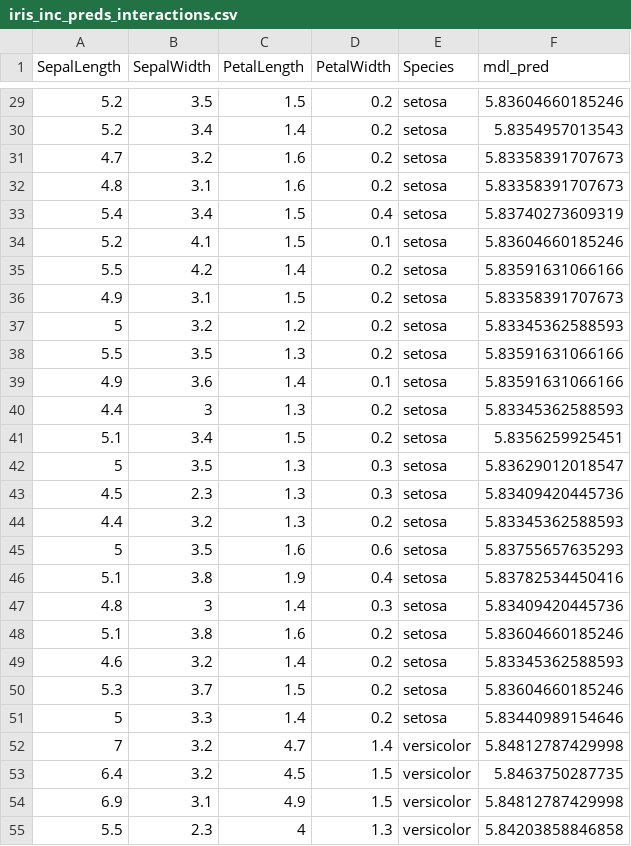
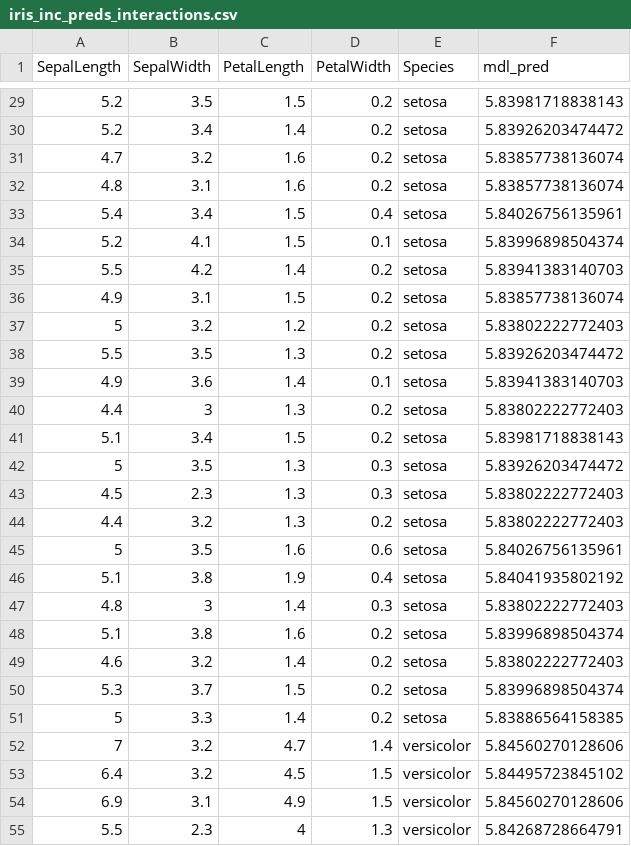
Before and after one commit to robne1982/R_gbm_pmml_to_dotnet, a CSV file: iris_inc_preds_interactions.csv, drawn as a sheet; only a part is shown, gaps mark what is left out; the diff covers the shown part only.

```diff
--- a/iris_inc_preds_interactions.csv
+++ b/iris_inc_preds_interactions.csv
@@ -29,27 +29,27 @@
-5.2,3.5,1.5,0.2,"setosa",5.83604660185246
-5.2,3.4,1.4,0.2,"setosa",5.8354957013543
-4.7,3.2,1.6,0.2,"setosa",5.83358391707673
-4.8,3.1,1.6,0.2,"setosa",5.83358391707673
-5.4,3.4,1.5,0.4,"setosa",5.83740273609319
-5.2,4.1,1.5,0.1,"setosa",5.83604660185246
-5.5,4.2,1.4,0.2,"setosa",5.83591631066166
-4.9,3.1,1.5,0.2,"setosa",5.83358391707673
-5,3.2,1.2,0.2,"setosa",5.83345362588593
-5.5,3.5,1.3,0.2,"setosa",5.83591631066166
-4.9,3.6,1.4,0.1,"setosa",5.83591631066166
-4.4,3,1.3,0.2,"setosa",5.83345362588593
-5.1,3.4,1.5,0.2,"setosa",5.8356259925451
-5,3.5,1.3,0.3,"setosa",5.83629012018547
-4.5,2.3,1.3,0.3,"setosa",5.83409420445736
-4.4,3.2,1.3,0.2,"setosa",5.83345362588593
-5,3.5,1.6,0.6,"setosa",5.83755657635293
-5.1,3.8,1.9,0.4,"setosa",5.83782534450416
-4.8,3,1.4,0.3,"setosa",5.83409420445736
-5.1,3.8,1.6,0.2,"setosa",5.83604660185246
-4.6,3.2,1.4,0.2,"setosa",5.83345362588593
-5.3,3.7,1.5,0.2,"setosa",5.83604660185246
-5,3.3,1.4,0.2,"setosa",5.83440989154646
-7,3.2,4.7,1.4,"versicolor",5.84812787429998
-6.4,3.2,4.5,1.5,"versicolor",5.8463750287735
-6.9,3.1,4.9,1.5,"versicolor",5.84812787429998
-5.5,2.3,4,1.3,"versicolor",5.84203858846858
+5.2,3.5,1.5,0.2,"setosa",5.83981718838143
+5.2,3.4,1.4,0.2,"setosa",5.83926203474472
+4.7,3.2,1.6,0.2,"setosa",5.83857738136074
+4.8,3.1,1.6,0.2,"setosa",5.83857738136074
+5.4,3.4,1.5,0.4,"setosa",5.84026756135961
+5.2,4.1,1.5,0.1,"setosa",5.83996898504374
+5.5,4.2,1.4,0.2,"setosa",5.83941383140703
+4.9,3.1,1.5,0.2,"setosa",5.83857738136074
+5,3.2,1.2,0.2,"setosa",5.83802222772403
+5.5,3.5,1.3,0.2,"setosa",5.83926203474472
+4.9,3.6,1.4,0.1,"setosa",5.83941383140703
+4.4,3,1.3,0.2,"setosa",5.83802222772403
+5.1,3.4,1.5,0.2,"setosa",5.83981718838143
+5,3.5,1.3,0.3,"setosa",5.83926203474472
+4.5,2.3,1.3,0.3,"setosa",5.83802222772403
+4.4,3.2,1.3,0.2,"setosa",5.83802222772403
+5,3.5,1.6,0.6,"setosa",5.84026756135961
+5.1,3.8,1.9,0.4,"setosa",5.84041935802192
+4.8,3,1.4,0.3,"setosa",5.83802222772403
+5.1,3.8,1.6,0.2,"setosa",5.83996898504374
+4.6,3.2,1.4,0.2,"setosa",5.83802222772403
+5.3,3.7,1.5,0.2,"setosa",5.83996898504374
+5,3.3,1.4,0.2,"setosa",5.83886564158385
+7,3.2,4.7,1.4,"versicolor",5.84560270128606
+6.4,3.2,4.5,1.5,"versicolor",5.84495723845102
+6.9,3.1,4.9,1.5,"versicolor",5.84560270128606
+5.5,2.3,4,1.3,"versicolor",5.84268728664791
```
Also changed, not shown: 123 edited cells elsewhere in this file, titanic_inc_preds_interactions.csv, 6 other files.
